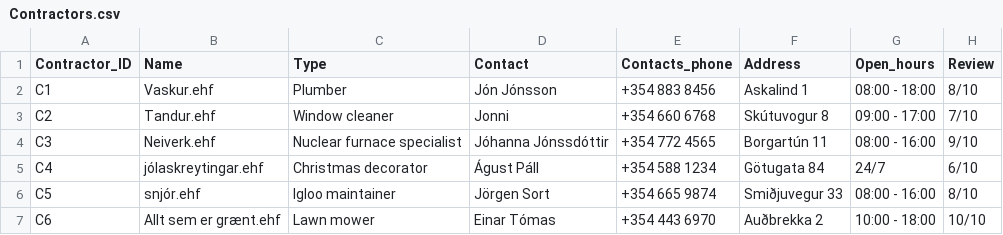
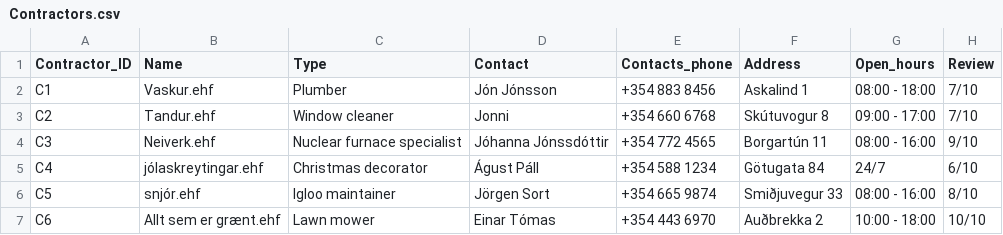
Before and after one commit to saraatla/VLN1-H25, a CSV file: csv/Contractors.csv, drawn as a sheet.

```diff
--- a/csv/Contractors.csv
+++ b/csv/Contractors.csv
@@ -1,3 +1,3 @@
 Contractor_ID,Name,Type,Contact,Contacts_phone,Address,Open_hours,Review
-C1,Vaskur.ehf,Plumber,Jón Jónsson,+354 883 8456,Askalind 1,08:00 - 18:00,8/10
+C1,Vaskur.ehf,Plumber,Jón Jónsson,+354 883 8456,Askalind 1,08:00 - 18:00,7/10
 C2,Tandur.ehf,Window cleaner,Jonni,+354 660 6768,Skútuvogur 8,09:00 - 17:00,7/10
```
Also changed, not shown: 1 other file.
